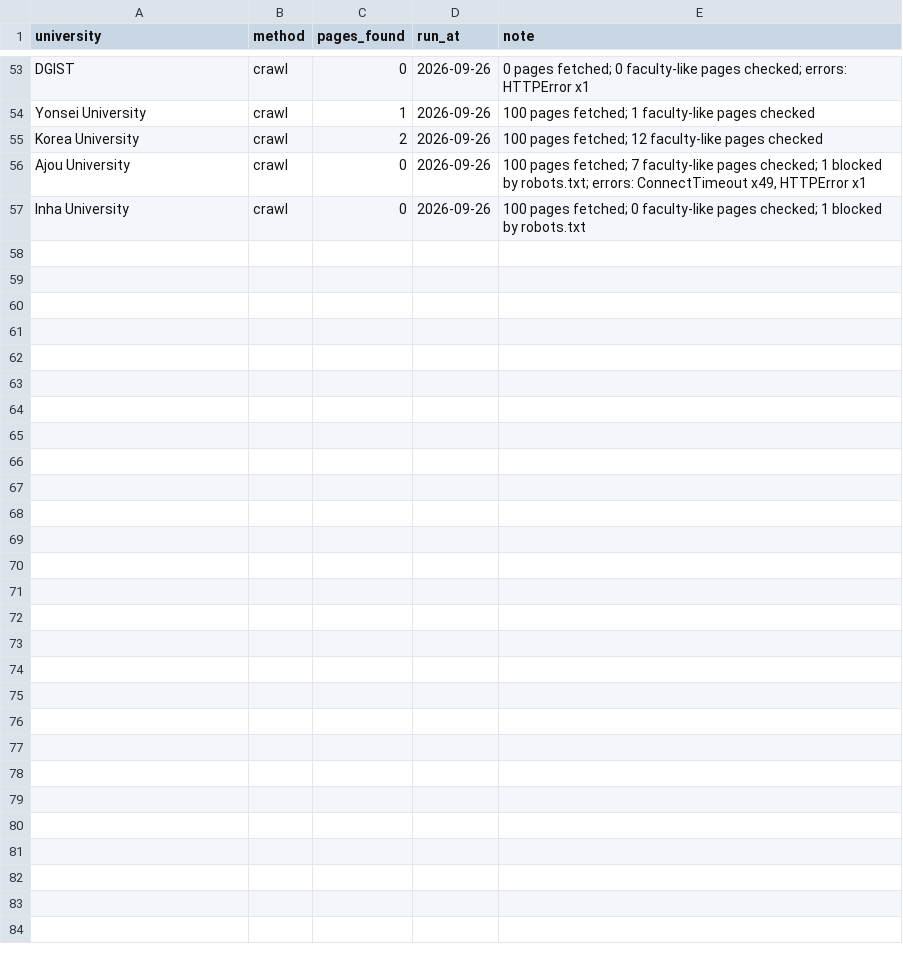
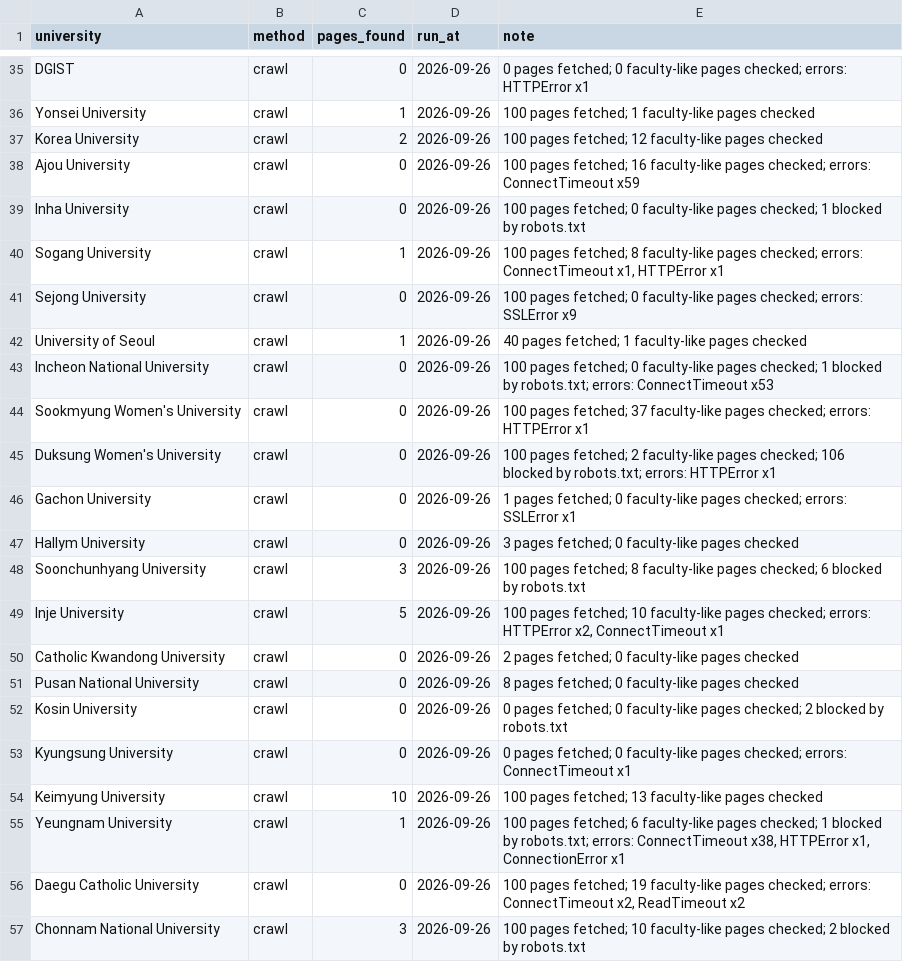
Before and after one commit to hyungjin1213-collab/desktop-tutorial, a CSV file: 0. korea bio map/data/discovery_log.csv, drawn as a sheet; only a part is shown, gaps mark what is left out; the diff covers the shown part only.

```diff
--- a/0. korea bio map/data/discovery_log.csv
+++ b/0. korea bio map/data/discovery_log.csv
@@ -55,3 +37,21 @@ Yonsei University,crawl,1,2026-09-26,100 pages fetched; 1 faculty-like pages che
 Korea University,crawl,2,2026-09-26,100 pages fetched; 12 faculty-like pages checked
-Ajou University,crawl,0,2026-09-26,"100 pages fetched; 7 faculty-like pages checked; 1 blocked by robots.txt; errors: ConnectTimeout x49, HTTPError x1"
+Ajou University,crawl,0,2026-09-26,100 pages fetched; 16 faculty-like pages checked; errors: ConnectTimeout x59
 Inha University,crawl,0,2026-09-26,100 pages fetched; 0 faculty-like pages checked; 1 blocked by robots.txt
+Sogang University,crawl,1,2026-09-26,"100 pages fetched; 8 faculty-like pages checked; errors: ConnectTimeout x1, HTTPError x1"
+Sejong University,crawl,0,2026-09-26,100 pages fetched; 0 faculty-like pages checked; errors: SSLError x9
+University of Seoul,crawl,1,2026-09-26,40 pages fetched; 1 faculty-like pages checked
+Incheon National University,crawl,0,2026-09-26,100 pages fetched; 0 faculty-like pages checked; 1 blocked by robots.txt; errors: ConnectTimeout x53
+Sookmyung Women's University,crawl,0,2026-09-26,100 pages fetched; 37 faculty-like pages checked; errors: HTTPError x1
+Duksung Women's University,crawl,0,2026-09-26,100 pages fetched; 2 faculty-like pages checked; 106 blocked by robots.txt; errors: HTTPError x1
+Gachon University,crawl,0,2026-09-26,1 pages fetched; 0 faculty-like pages checked; errors: SSLError x1
+Hallym University,crawl,0,2026-09-26,3 pages fetched; 0 faculty-like pages checked
+Soonchunhyang University,crawl,3,2026-09-26,100 pages fetched; 8 faculty-like pages checked; 6 blocked by robots.txt
+Inje University,crawl,5,2026-09-26,"100 pages fetched; 10 faculty-like pages checked; errors: HTTPError x2, ConnectTimeout x1"
+Catholic Kwandong University,crawl,0,2026-09-26,2 pages fetched; 0 faculty-like pages checked
+Pusan National University,crawl,0,2026-09-26,8 pages fetched; 0 faculty-like pages checked
+Kosin University,crawl,0,2026-09-26,0 pages fetched; 0 faculty-like pages checked; 2 blocked by robots.txt
+Kyungsung University,crawl,0,2026-09-26,0 pages fetched; 0 faculty-like pages checked; errors: ConnectTimeout x1
+Keimyung University,crawl,10,2026-09-26,100 pages fetched; 13 faculty-like pages checked
+Yeungnam University,crawl,1,2026-09-26,"100 pages fetched; 6 faculty-like pages checked; 1 blocked by robots.txt; errors: ConnectTimeout x38, HTTPError x1, ConnectionError x1"
+Daegu Catholic University,crawl,0,2026-09-26,"100 pages fetched; 19 faculty-like pages checked; errors: ConnectTimeout x2, ReadTimeout x2"
+Chonnam National University,crawl,3,2026-09-26,100 pages fetched; 10 faculty-like pages checked; 2 blocked by robots.txt
```
Also changed, not shown: 18 removed rows elsewhere in this file, 0. korea bio map/data/candidate_web_cache.csv, 0. korea bio map/data/faculty_sources.csv, 18 other files.
